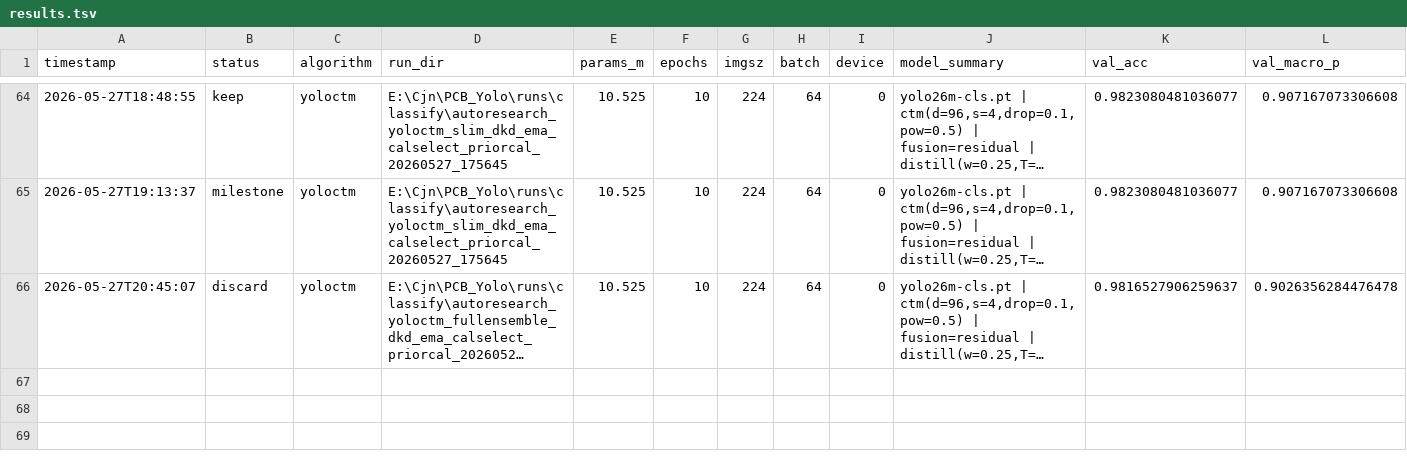
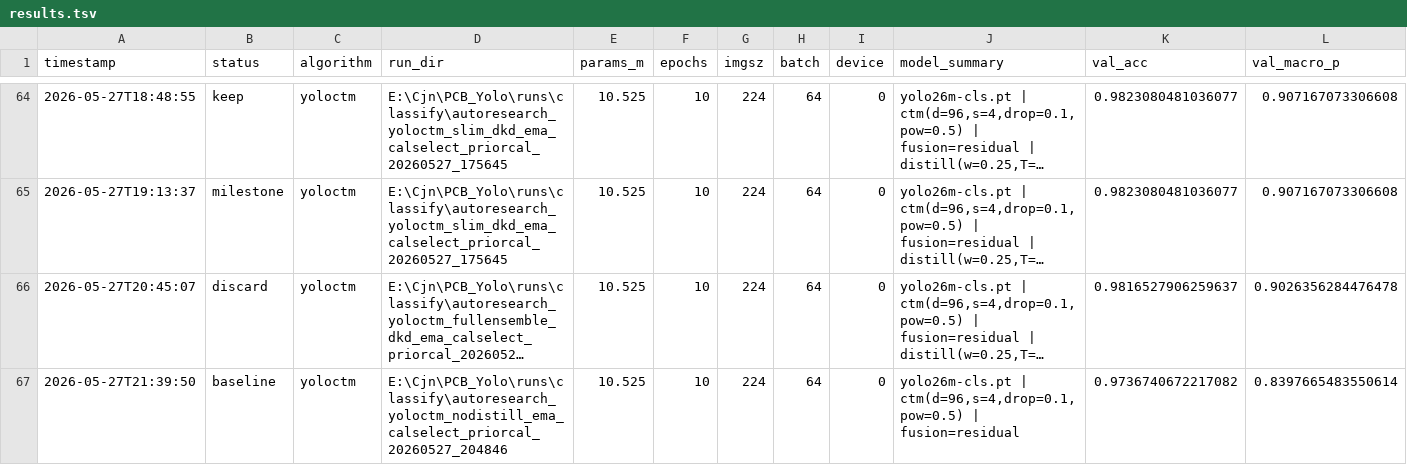
Before and after one commit to milkmilki/IC_Yolo, a TSV file: AutoResearch/results.tsv, drawn as a sheet; only a part is shown, gaps mark what is left out; long unchanged cells end in …; rows hold the shown columns only; the diff names each change by its address in the sheet, - before the commit and + after, or states it on an @@ line.

Commit message:
Establish no-distill EMA validation baseline

```diff
--- a/AutoResearch/results.tsv
+++ b/AutoResearch/results.tsv
+row 67: 2026-05-27T21:39:50 | baseline | yoloctm | E:\Cjn\PCB_Yolo\runs\classify\autoresearch_yoloctm_nodistill_ema_calselect_priorcal_20260527_204846 | 10.525 | 10 | 224 | 64 | 0 | yolo26m-cls.pt | ctm(d=96,s=4,drop=0.1,pow=0.5) | fusion=residual | 0.9736740672217082 | 0.8397665483550614
```
Also changed, not shown: 3 other files.
